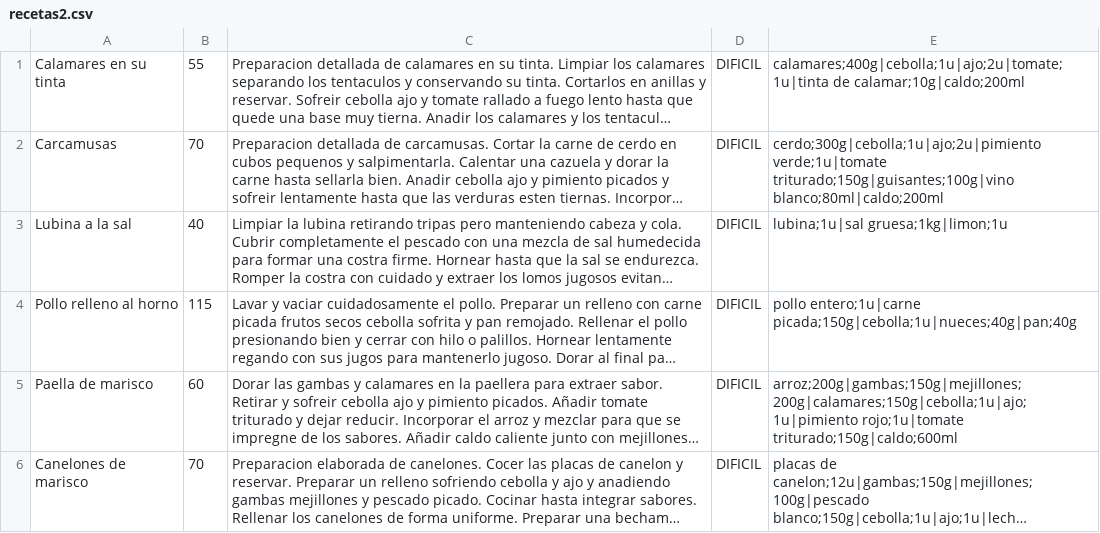
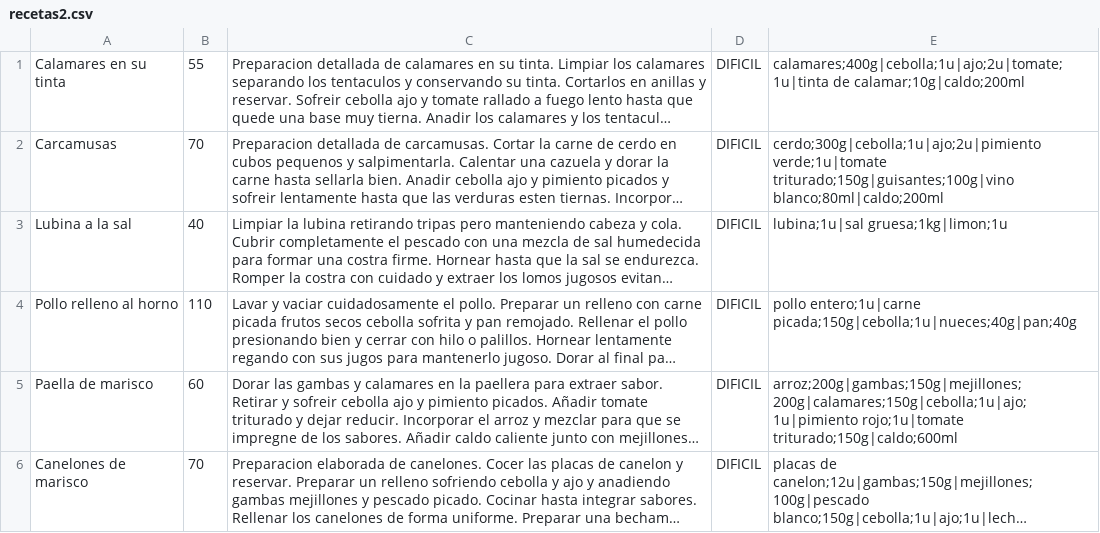
Before and after one commit to JuanTorresCol/ISW-Grupo3, a CSV file: src/main/resources/recetas2.csv, drawn as a sheet; only a part is shown; long unchanged cells end in …; the diff names each change by its address in the sheet, - before the commit and + after, or states it on an @@ line.

Commit message:
recetas2

```diff
--- a/src/main/resources/recetas2.csv
+++ b/src/main/resources/recetas2.csv
-B4: 115
+B4: 110
```
